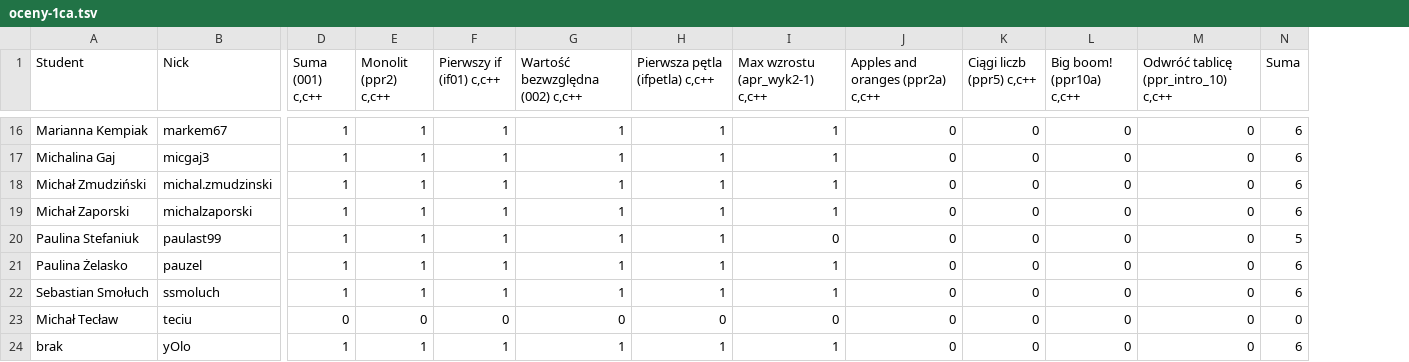
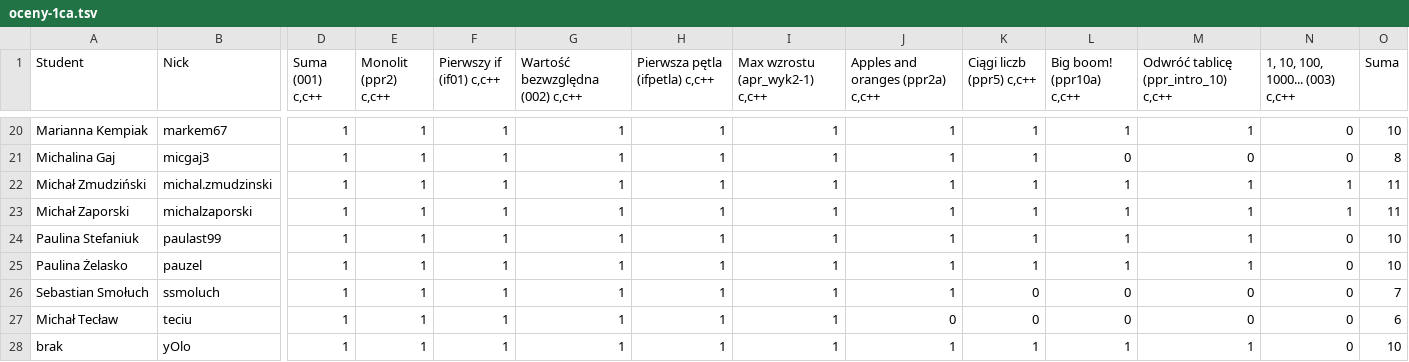
Before and after one commit to siulkilulki/academic-kickstart, a TSV file: content/teaching/ppr/files/oceny-1ca.tsv, drawn as a sheet; only a part is shown, gaps mark what is left out; addresses are those after the commit; the diff covers the shown part only; the diff names each change by its address in the sheet, - before the commit and + after, or states it on an @@ line.

```diff
--- a/content/teaching/ppr/files/oceny-1ca.tsv
+++ b/content/teaching/ppr/files/oceny-1ca.tsv
+column N (1, 10, 100, 1000... (003) c,c++), rows 20-28: 0 | 0 | 1 | 1 | 0 | 0 | 0 | 0 | 0
-J20:J26 (Apples and oranges (ppr2a) c,c++): 0
+J20:J26 (Apples and oranges (ppr2a) c,c++): 1
-K20:K25 (Ciągi liczb (ppr5) c,c++): 0
+K20:K25 (Ciągi liczb (ppr5) c,c++): 1
-L20 (Big boom! (ppr10a) c,c++): 0
+L20 (Big boom! (ppr10a) c,c++): 1
-M20: 0
+M20: 1
-O20 (Suma): 6
+O20 (Suma): 10
-O21 (Suma): 6
+O21 (Suma): 8
-L22:L25 (Big boom! (ppr10a) c,c++): 0
+L22:L25 (Big boom! (ppr10a) c,c++): 1
-M22:M25: 0
+M22:M25: 1
-O22:O23 (Suma): 6
+O22:O23 (Suma): 11
-I24 (Max wzrostu (apr_wyk2-1) c,c++): 0
+I24 (Max wzrostu (apr_wyk2-1) c,c++): 1
-O24 (Suma): 5
+O24 (Suma): 10
-O25 (Suma): 6
+O25 (Suma): 10
-O26 (Suma): 6
+O26 (Suma): 7
-D27 (Suma (001) c,c++): 0
+D27 (Suma (001) c,c++): 1
-E27 (Monolit (ppr2) c,c++): 0
+E27 (Monolit (ppr2) c,c++): 1
-F27 (Pierwszy if (if01) c,c++): 0
+F27 (Pierwszy if (if01) c,c++): 1
-G27 (Wartość bezwzględna (002) c,c++): 0
+G27 (Wartość bezwzględna (002) c,c++): 1
-H27 (Pierwsza pętla (ifpetla) c,c++): 0
+H27 (Pierwsza pętla (ifpetla) c,c++): 1
-I27 (Max wzrostu (apr_wyk2-1) c,c++): 0
+I27 (Max wzrostu (apr_wyk2-1) c,c++): 1
-O27 (Suma): 0
+O27 (Suma): 6
-J28 (Apples and oranges (ppr2a) c,c++): 0
+J28 (Apples and oranges (ppr2a) c,c++): 1
-K28 (Ciągi liczb (ppr5) c,c++): 0
+K28 (Ciągi liczb (ppr5) c,c++): 1
-L28 (Big boom! (ppr10a) c,c++): 0
+L28 (Big boom! (ppr10a) c,c++): 1
-M28: 0
+M28: 1
-O28 (Suma): 6
+O28 (Suma): 10
```
Also changed, not shown: 4 added rows and 64 edited cells elsewhere in this file, content/teaching/ppr/files/oceny-1ce.tsv, 1 other file.
